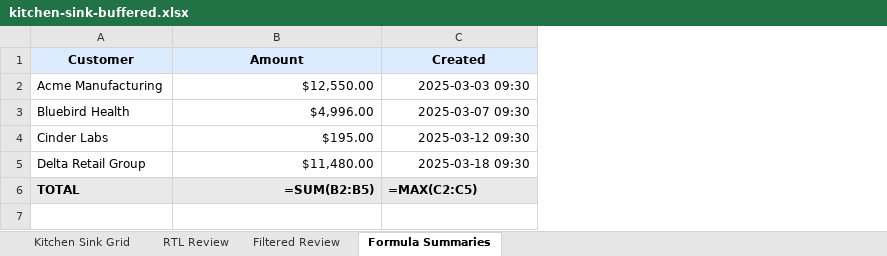
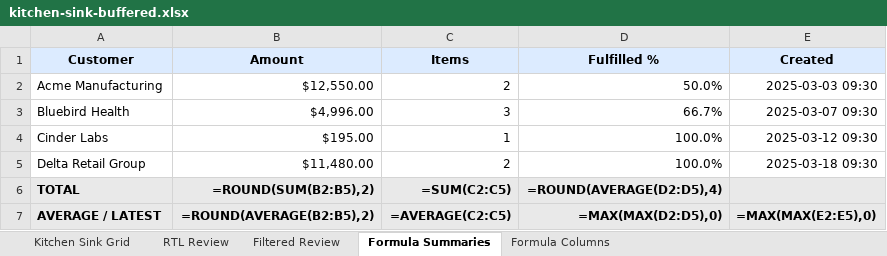
Before and after one commit to ChronicStone/typed-xlsx, an Excel workbook: packages/typed-xlsx/examples/kitchen-sink-buffered.xlsx, sheet Formula Summaries, drawn as a sheet; values as stored, in another font and other column widths than the file's, no borders; formulas without a stored value are shown as written; addresses are those after the commit; the diff names each change by its address in the sheet, - before the commit and + after, or states it on an @@ line.

Commit message:
feat(core): add typed formula column DSL

```diff
--- a/packages/typed-xlsx/examples/kitchen-sink-buffered.xlsx (sheet Formula Summaries)
+++ b/packages/typed-xlsx/examples/kitchen-sink-buffered.xlsx (sheet Formula Summaries)
+sheet tab: Formula Columns
+column C (Items), rows 2-6: 2 | 3 | 1 | 2 | =SUM(C2:C5)
+column D (Fulfilled %), rows 2-6: 50.0% | 66.7% | 100.0% | 100.0% | =ROUND(AVERAGE(D2:D5),4)
-B6 (Amount): =SUM(B2:B5)
+B6 (Amount): =ROUND(SUM(B2:B5),2)
-E6 (Created): =MAX(C2:C5)
+E6 (Created): (empty)
+row 7: AVERAGE / LATEST | =ROUND(AVERAGE(B2:B5),2) | =AVERAGE(C2:C5) | =MAX(MAX(D2:D5),0) | =MAX(MAX(E2:E5),0)
```
Also changed, not shown: 12 other files.
